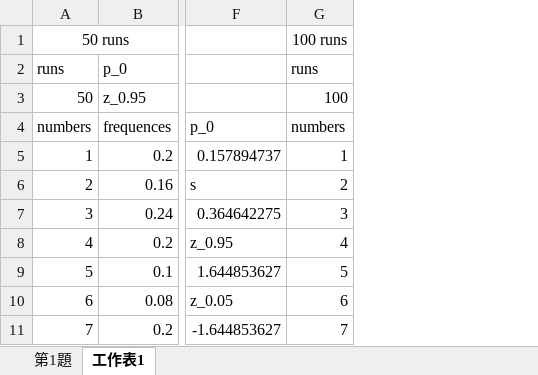
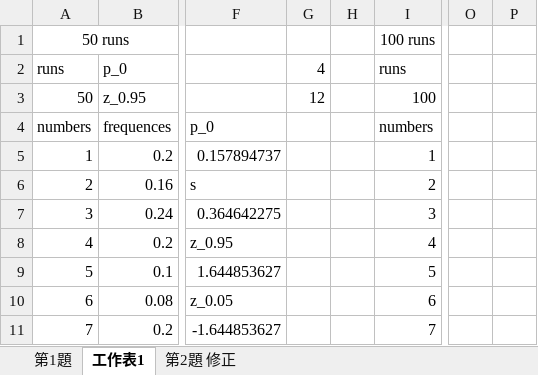
Before and after one commit to Yi-An-Wang/institute_information, an Excel workbook: 統計管制與最佳化方法概論/homework/my_homework/HW6/hw_6.xlsx, sheet 工作表1, drawn as a sheet; only a part is shown, gaps mark what is left out; values as stored, in another font and other column widths than the file's, no borders; conditional formats not drawn; the diff names each change by its address in the sheet, - before the commit and + after, or states it on an @@ line.

```diff
--- a/統計管制與最佳化方法概論/homework/my_homework/HW6/hw_6.xlsx (sheet 工作表1)
+++ b/統計管制與最佳化方法概論/homework/my_homework/HW6/hw_6.xlsx (sheet 工作表1)
+sheet tab: 第2題 修正
+column G, rows 2-3: 4 | 12
+column H, empty
+column O, empty
+column P, empty
```
Also changed, not shown: formulas that keep their value, 統計管制與最佳化方法概論/homework/my_homework/HW6/hw_1.xlsx, 統計管制與最佳化方法概論/homework/my_homework/HW7/心律.xlsx, 5 other files.
